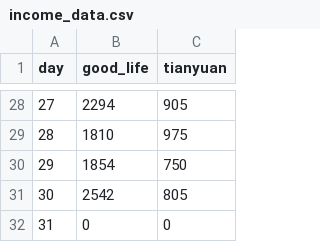
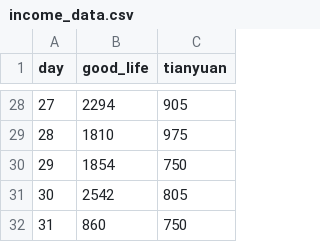
Before and after one commit to Ahaxin/refactor-sorting-income-app, a CSV file: data/income_data.csv, drawn as a sheet; only a part is shown, gaps mark what is left out.

```diff
--- a/data/income_data.csv
+++ b/data/income_data.csv
@@ -31,2 +31,2 @@ day,good_life,tianyuan
 30,2542,805
-31,0,0
+31,860,750
```
Also changed, not shown: data/employee_data.csv, 2 other files.
